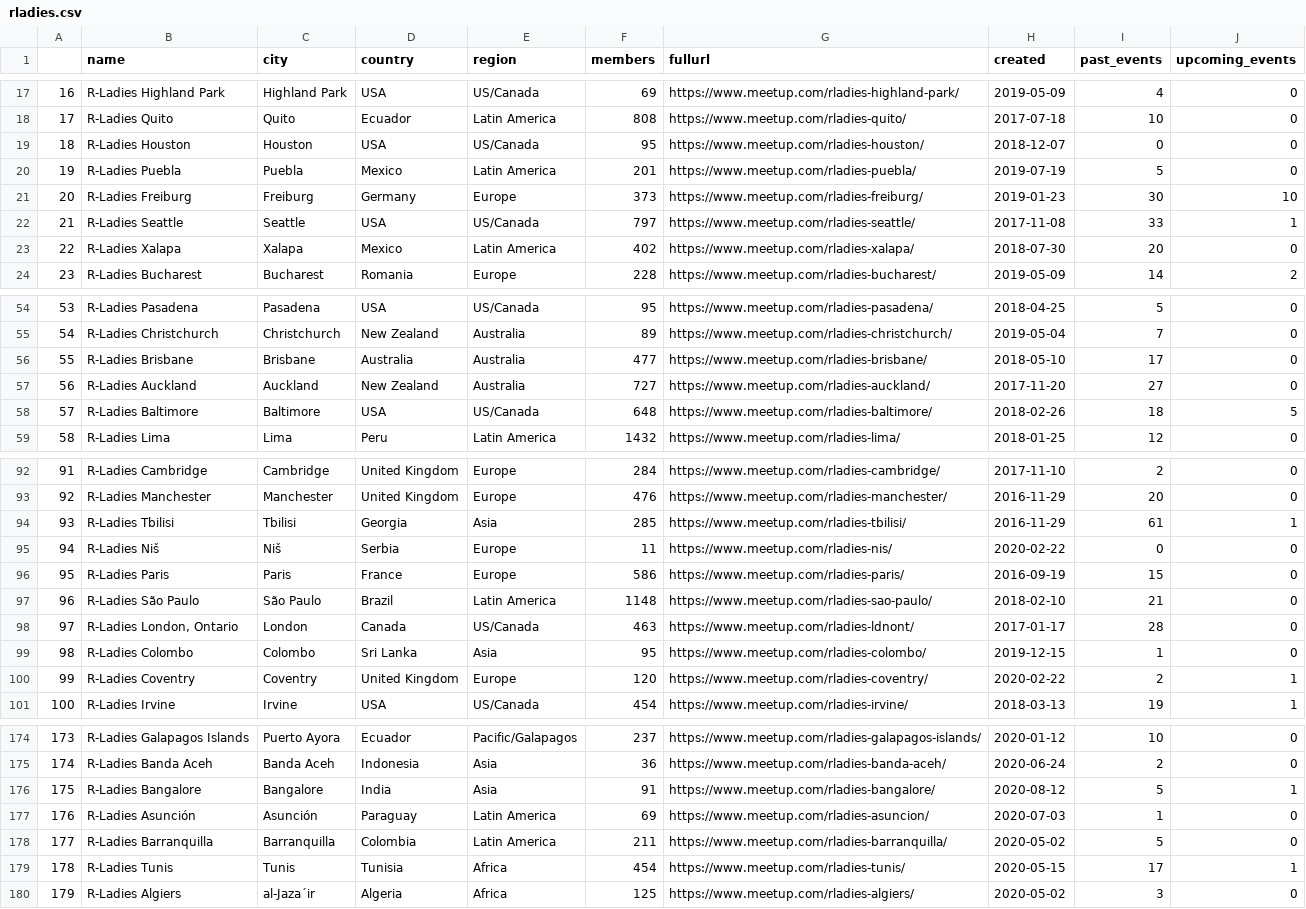
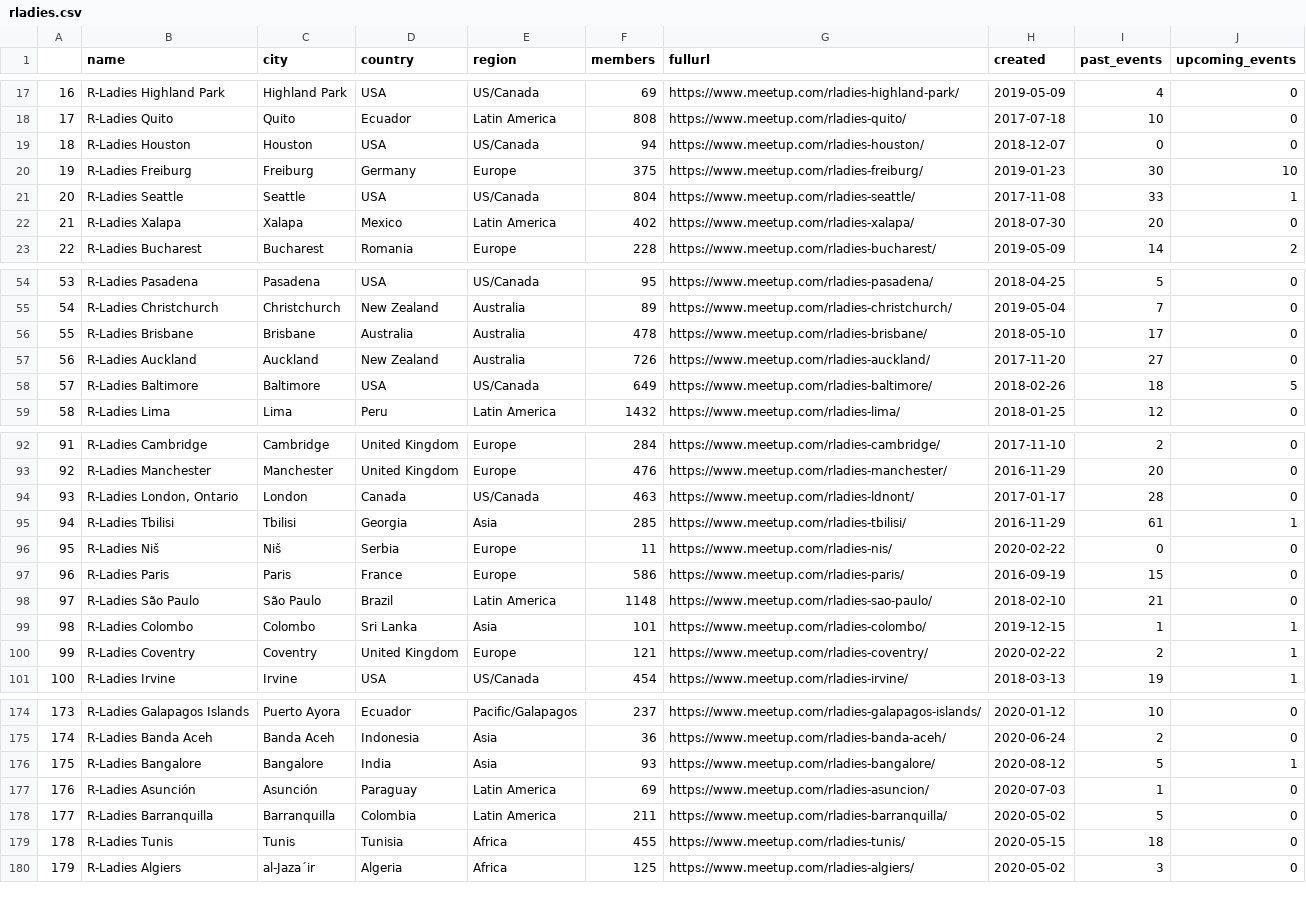
Before and after one commit to r-community/user-groups, a CSV file: docs/data/rladies.csv, drawn as a sheet; only a part is shown, gaps mark what is left out; addresses are those after the commit; the diff covers the shown part only; the diff names each change by its address in the sheet, - before the commit and + after, or states it on an @@ line.

```diff
--- a/docs/data/rladies.csv
+++ b/docs/data/rladies.csv
@@ column A renumbered between rows 4 and 154 @@
-F19 (members): 95
+F19 (members): 94
@@ row 20 moved to row 36: 35 @@
-F20 (members): 373
+F20 (members): 375
-F21 (members): 797
+F21 (members): 804
-F56 (members): 477
+F56 (members): 478
-F57 (members): 727
+F57 (members): 726
-F58 (members): 648
+F58 (members): 649
@@ row 98 moved to row 94: 93 @@
-F99 (members): 95
+F99 (members): 101
-J99 (upcoming_events): 0
+J99 (upcoming_events): 1
-F100 (members): 120
+F100 (members): 121
-F176 (members): 91
+F176 (members): 93
-F179 (members): 454
+F179 (members): 455
-I179 (past_events): 17
+I179 (past_events): 18
-J179 (upcoming_events): 1
+J179 (upcoming_events): 0
```
Also changed, not shown: 2 added rows, 2 removed rows, 1 moved row and 16 edited cells elsewhere in this file, docs/data/rugs.csv, 4 other files.
